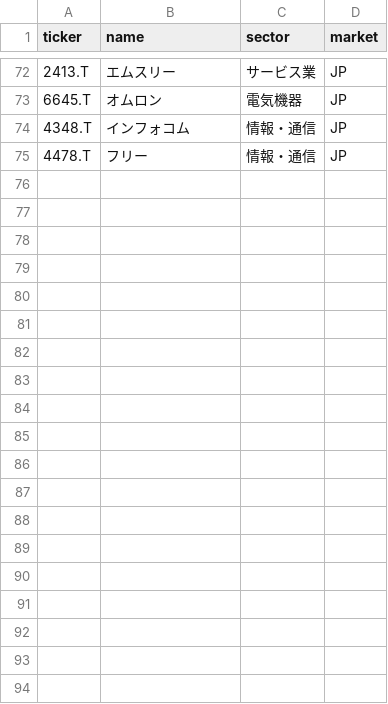
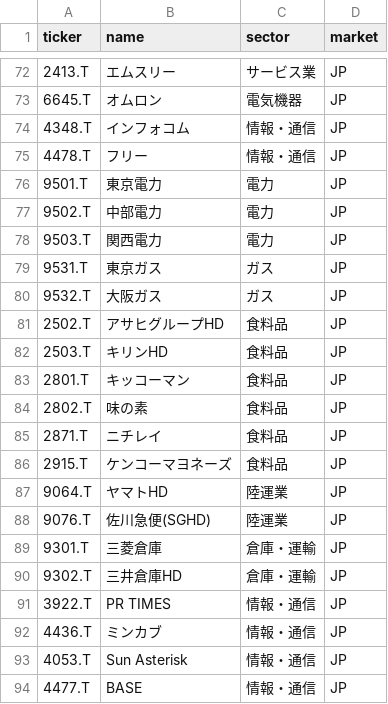
Before and after one commit to masa-oka-code/stock-screening, a CSV file: data/universe/universe_jp.csv, drawn as a sheet; only a part is shown, gaps mark what is left out; the diff covers the shown part only.

```diff
--- a/data/universe/universe_jp.csv
+++ b/data/universe/universe_jp.csv
@@ -75 +75,20 @@ ticker,name,sector,market
 4478.T,フリー,情報・通信,JP
+9501.T,東京電力,電力,JP
+9502.T,中部電力,電力,JP
+9503.T,関西電力,電力,JP
+9531.T,東京ガス,ガス,JP
+9532.T,大阪ガス,ガス,JP
+2502.T,アサヒグループHD,食料品,JP
+2503.T,キリンHD,食料品,JP
+2801.T,キッコーマン,食料品,JP
+2802.T,味の素,食料品,JP
+2871.T,ニチレイ,食料品,JP
+2915.T,ケンコーマヨネーズ,食料品,JP
+9064.T,ヤマトHD,陸運業,JP
+9076.T,佐川急便(SGHD),陸運業,JP
+9301.T,三菱倉庫,倉庫・運輸,JP
+9302.T,三井倉庫HD,倉庫・運輸,JP
+3922.T,PR TIMES,情報・通信,JP
+4436.T,ミンカブ,情報・通信,JP
+4053.T,Sun Asterisk,情報・通信,JP
+4477.T,BASE,情報・通信,JP
```
Also changed, not shown: 18 added rows elsewhere in this file, 3 other files.
